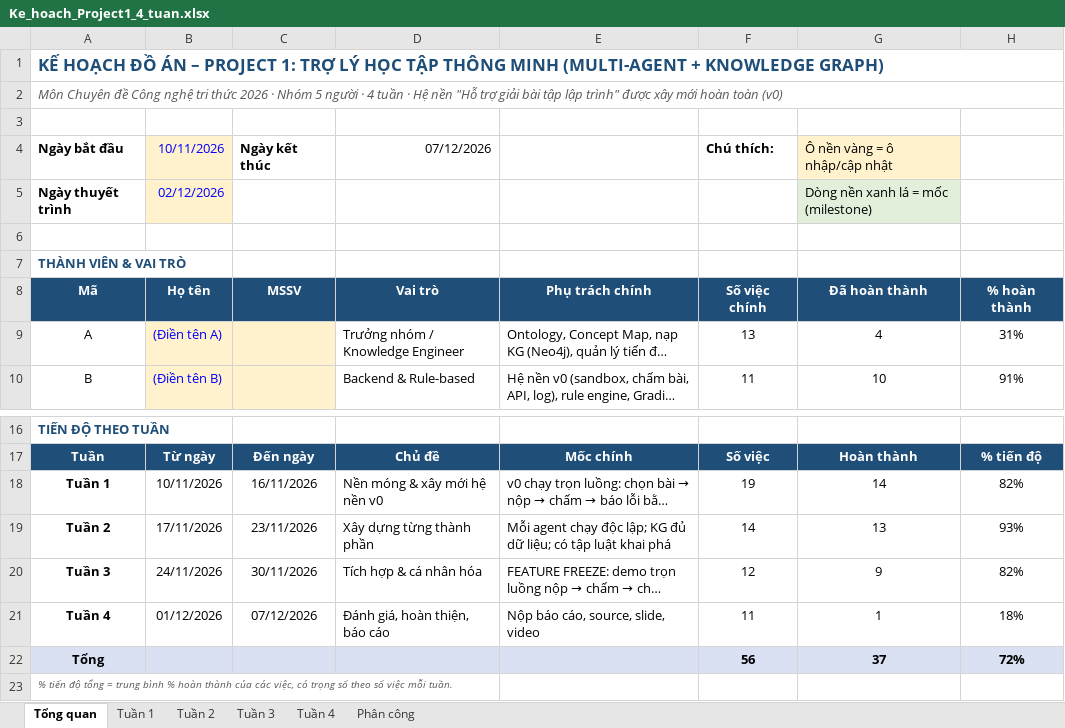
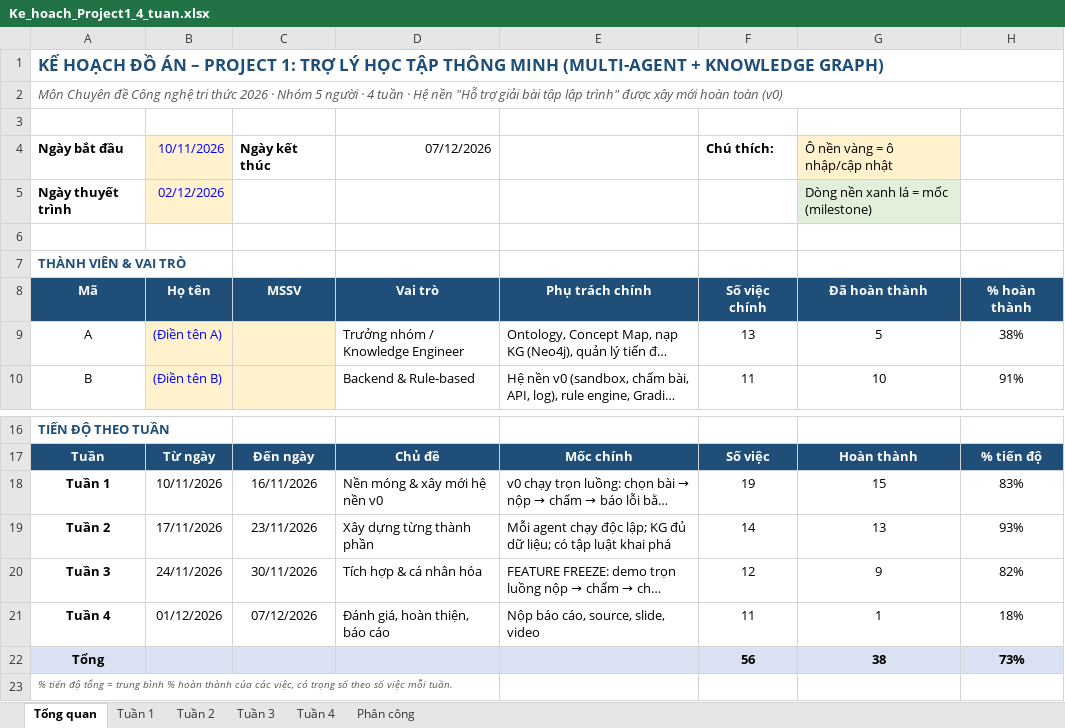
Before and after one commit to namt9/kt-learning-assistant, an Excel workbook: docs/Ke_hoach_Project1_4_tuan.xlsx, sheet Tổng quan, drawn as a sheet; only a part is shown, gaps mark what is left out; long unchanged cells end in …; values as stored, in another font and other column widths than the file's, no borders; the diff names each change by its address in the sheet, - before the commit and + after, or states it on an @@ line.

```diff
--- a/docs/Ke_hoach_Project1_4_tuan.xlsx (sheet Tổng quan)
+++ b/docs/Ke_hoach_Project1_4_tuan.xlsx (sheet Tổng quan)
-G9 (Ô nền vàng = ô nhập/cập nhật): 4
+G9 (Ô nền vàng = ô nhập/cập nhật): 5
-H9: 31%
+H9: 38%
-G18 (Ô nền vàng = ô nhập/cập nhật): 14
+G18 (Ô nền vàng = ô nhập/cập nhật): 15
-H18: 82%
+H18: 83%
-G22 (Ô nền vàng = ô nhập/cập nhật): 37
+G22 (Ô nền vàng = ô nhập/cập nhật): 38
-H22: 72%
+H22: 73%
```
Also changed, not shown: sheet Tuần 1, 6 other files.
